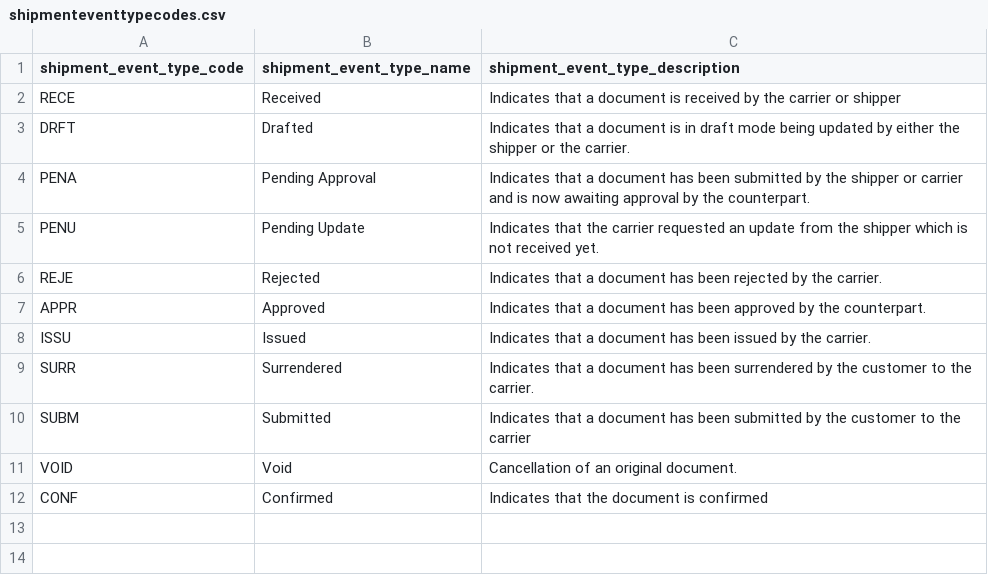
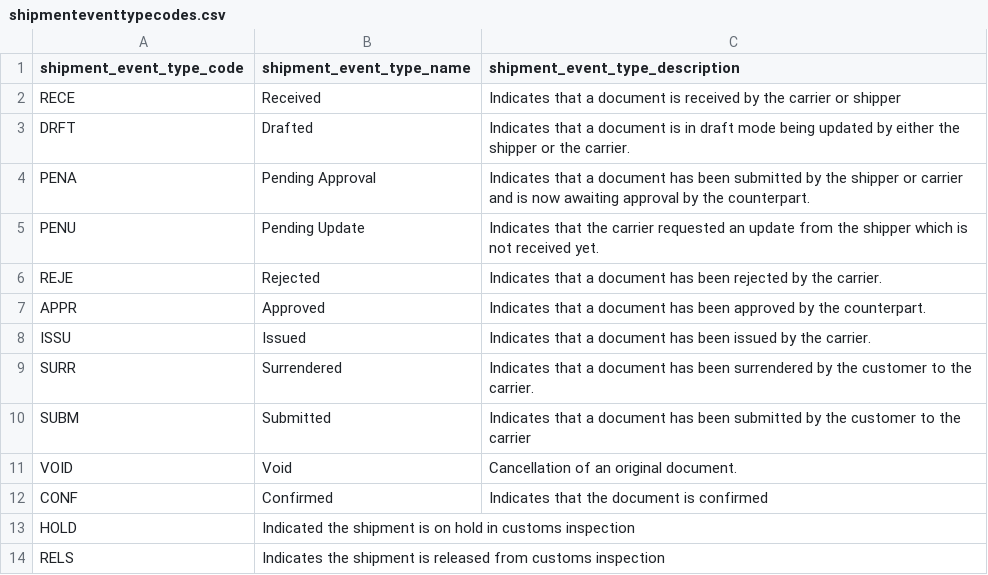
Before and after one commit to dcsaorg/DCSA-Information-Model, a CSV file: datamodel/referencedata.d/shipmenteventtypecodes.csv, drawn as a sheet.

Commit message:
Update shipmenteventtypecodes.csv
Adding HOLD/RELS

```diff
--- a/datamodel/referencedata.d/shipmenteventtypecodes.csv
+++ b/datamodel/referencedata.d/shipmenteventtypecodes.csv
@@ -12 +12,3 @@ VOID,Void,Cancellation of an original document.
 CONF,Confirmed,Indicates that the document is confirmed
+HOLD,Indicated the shipment is on hold in customs inspection
+RELS,Indicates the shipment is released from customs inspection
```
